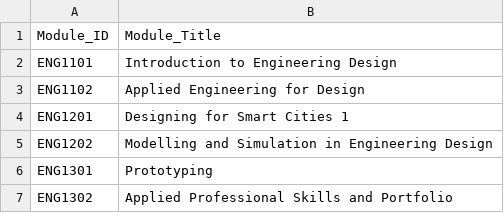
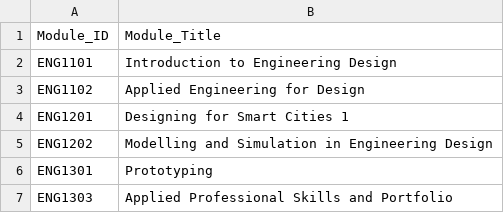
Before and after one commit to TEDI-London/module_mate, a CSV file: modules.csv, drawn as a sheet.

Commit message:
Update modules.csv

```diff
--- a/modules.csv
+++ b/modules.csv
@@ -6,2 +6,2 @@ ENG1202,Modelling and Simulation in Engineering Design
 ENG1301,Prototyping
-ENG1302,Applied Professional Skills and Portfolio
+ENG1303,Applied Professional Skills and Portfolio
```
